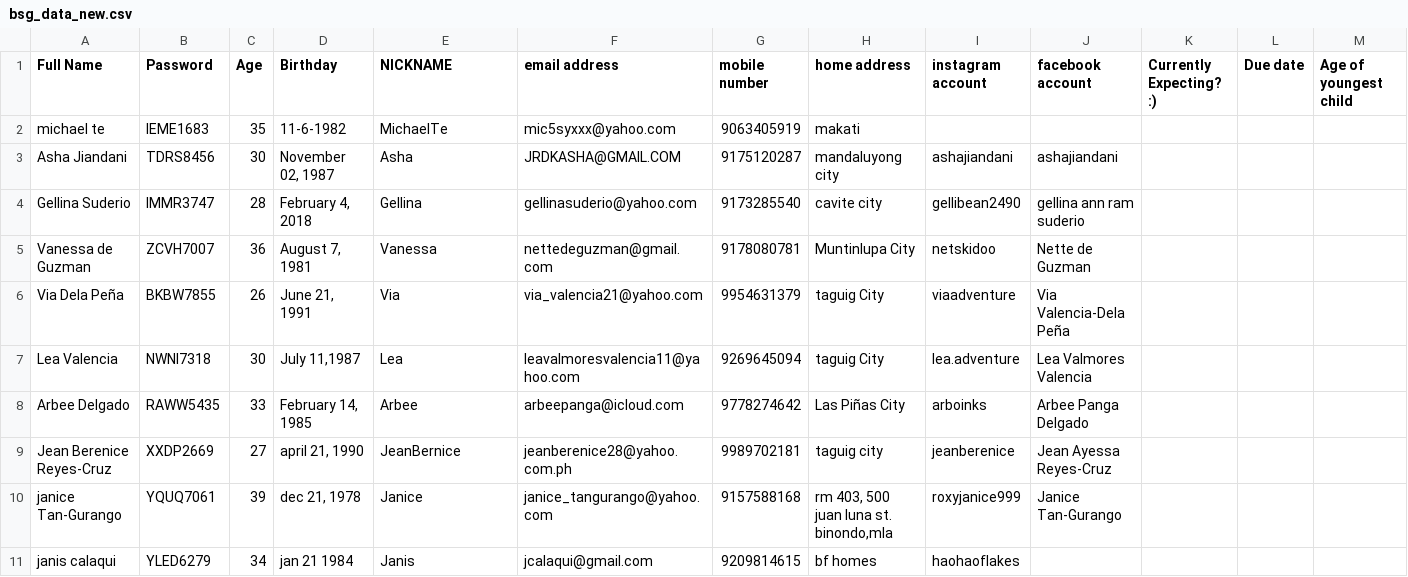
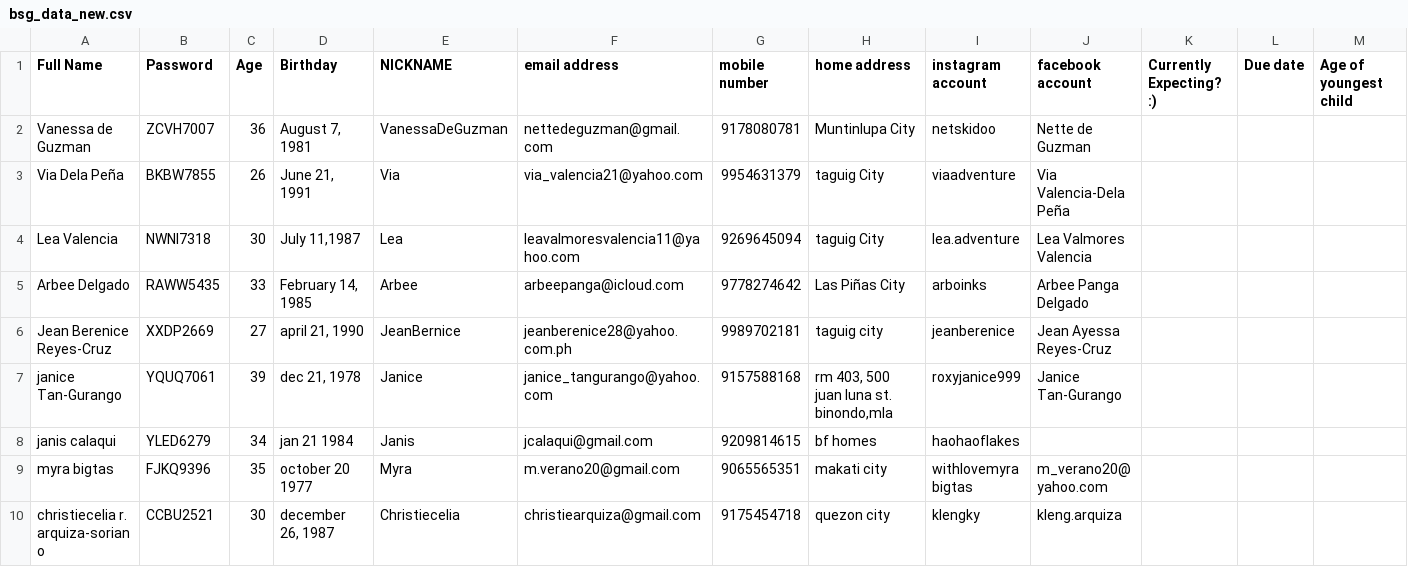
Before and after one commit to alvintang/babyshop, a CSV file: bsg_data_new.csv, drawn as a sheet; only a part is shown; the shorter side is filled out with more unchanged rows; removed rows and columns are numbered as before the commit, all else as after; rows hold the shown columns only; the diff names each change by its address in the sheet, - before the commit and + after, or states it on an @@ line.

Commit message:
updated data

```diff
--- a/bsg_data_new.csv
+++ b/bsg_data_new.csv
-row 2: michael te | IEME1683 | 35 | 11-6-1982 | MichaelTe | mic5syxxx@yahoo.com | 9063405919 | makati
-row 3: Asha Jiandani | TDRS8456 | 30 | November 02, 1987 | Asha | JRDKASHA@GMAIL.COM | 9175120287 | mandaluyong city | ashajiandani | ashajiandani
-row 4: Gellina Suderio | IMMR3747 | 28 | February 4, 2018 | Gellina | gellinasuderio@yahoo.com | 9173285540 | cavite city | gellibean2490 | gellina ann ram suderio
-E2 (NICKNAME): Vanessa
+E2 (NICKNAME): VanessaDeGuzman
```
